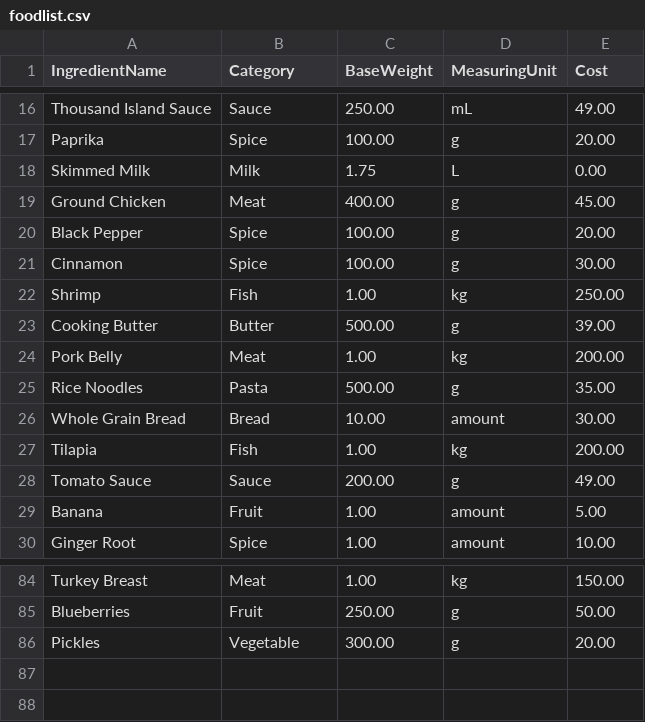
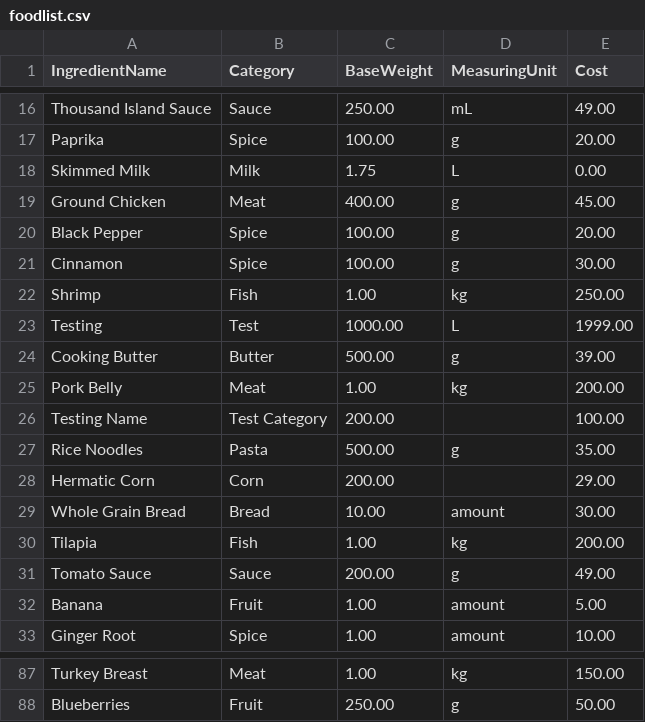
Before and after one commit to NTNU-IDI/idatt1003-mappe-2024-dennismoe0, a CSV file: fridgeApp/src/main/resources/data/foodlist.csv, drawn as a sheet; only a part is shown, gaps mark what is left out.

```diff
--- a/fridgeApp/src/main/resources/data/foodlist.csv
+++ b/fridgeApp/src/main/resources/data/foodlist.csv
@@ -22,5 +22,8 @@ Cinnamon,Spice,100.00,g,30.00
 Shrimp,Fish,1.00,kg,250.00
+Testing,Test,1000.00,L,1999.00
 Cooking Butter,Butter,500.00,g,39.00
 Pork Belly,Meat,1.00,kg,200.00
+Testing Name,Test Category,200.00,,100.00
 Rice Noodles,Pasta,500.00,g,35.00
+Hermatic Corn,Corn,200.00,,29.00
 Whole Grain Bread,Bread,10.00,amount,30.00
@@ -85,2 +88 @@ Turkey Breast,Meat,1.00,kg,150.00
 Blueberries,Fruit,250.00,g,50.00
-Pickles,Vegetable,300.00,g,20.00
```
Also changed, not shown: fridgeApp/src/main/resources/data/fridgeitems.csv, fridgeApp/src/main/resources/data/recipes.csv, 5 other files.
